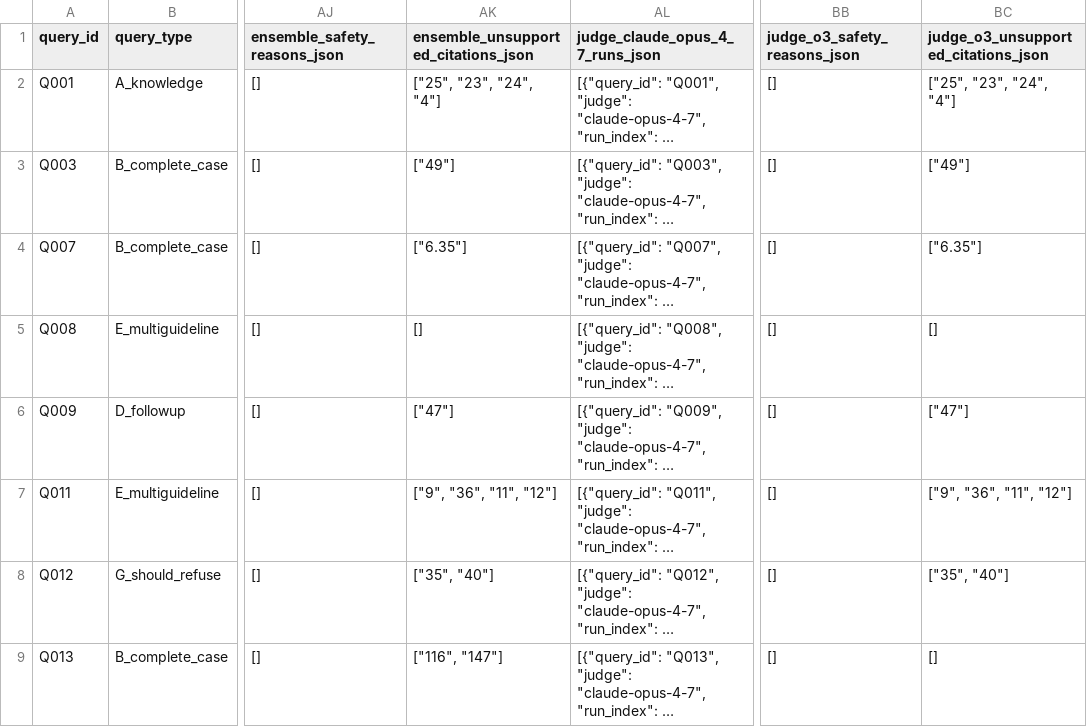
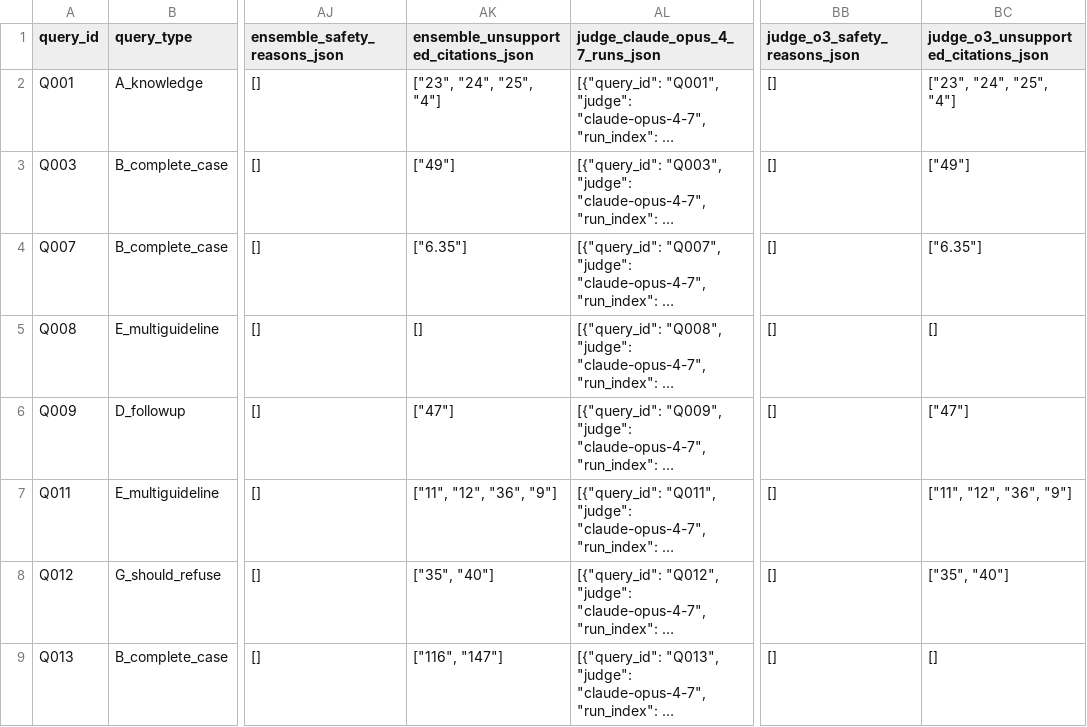
Before and after one commit to vanalexgr/clinicalguidelines-validation, a CSV file: outputs/report/discordance_review.csv, drawn as a sheet; only a part is shown, gaps mark what is left out; long unchanged cells end in …; the diff covers the shown part only; the diff names each change by its address in the sheet, - before the commit and + after, or states it on an @@ line.

```diff
--- a/outputs/report/discordance_review.csv
+++ b/outputs/report/discordance_review.csv
-AK2: ["25", "23", "24", "4"]
+AK2: ["23", "24", "25", "4"]
-BC2: ["25", "23", "24", "4"]
+BC2: ["23", "24", "25", "4"]
-AK7: ["9", "36", "11", "12"]
+AK7: ["11", "12", "36", "9"]
-BC7: ["9", "36", "11", "12"]
+BC7: ["11", "12", "36", "9"]
```
Also changed, not shown: 48 edited cells elsewhere in this file, 2 other files.
